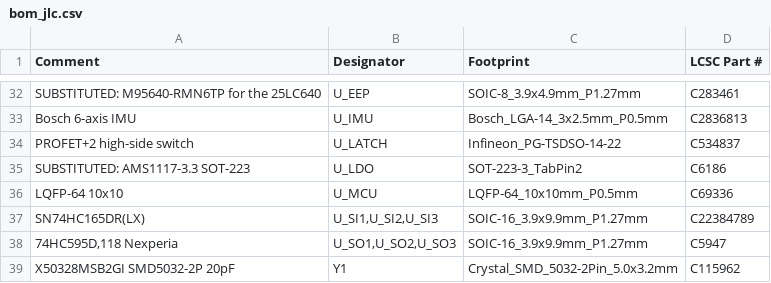
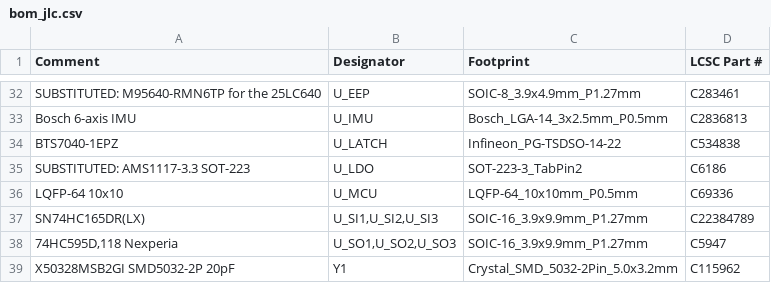
Before and after one commit to Twistiee/rcm, a CSV file: mfg/bom_jlc.csv, drawn as a sheet; only a part is shown, gaps mark what is left out.

```diff
--- a/mfg/bom_jlc.csv
+++ b/mfg/bom_jlc.csv
@@ -33,3 +33,3 @@ SUBSTITUTED: M95640-RMN6TP for the 25LC640,U_EEP,SOIC-8_3.9x4.9mm_P1.27mm,C28346
 Bosch 6-axis IMU,U_IMU,Bosch_LGA-14_3x2.5mm_P0.5mm,C2836813
-PROFET+2 high-side switch,U_LATCH,Infineon_PG-TSDSO-14-22,C534837
+BTS7040-1EPZ,U_LATCH,Infineon_PG-TSDSO-14-22,C534838
 SUBSTITUTED: AMS1117-3.3 SOT-223,U_LDO,SOT-223-3_TabPin2,C6186
```
Also changed, not shown: 23 other files.
